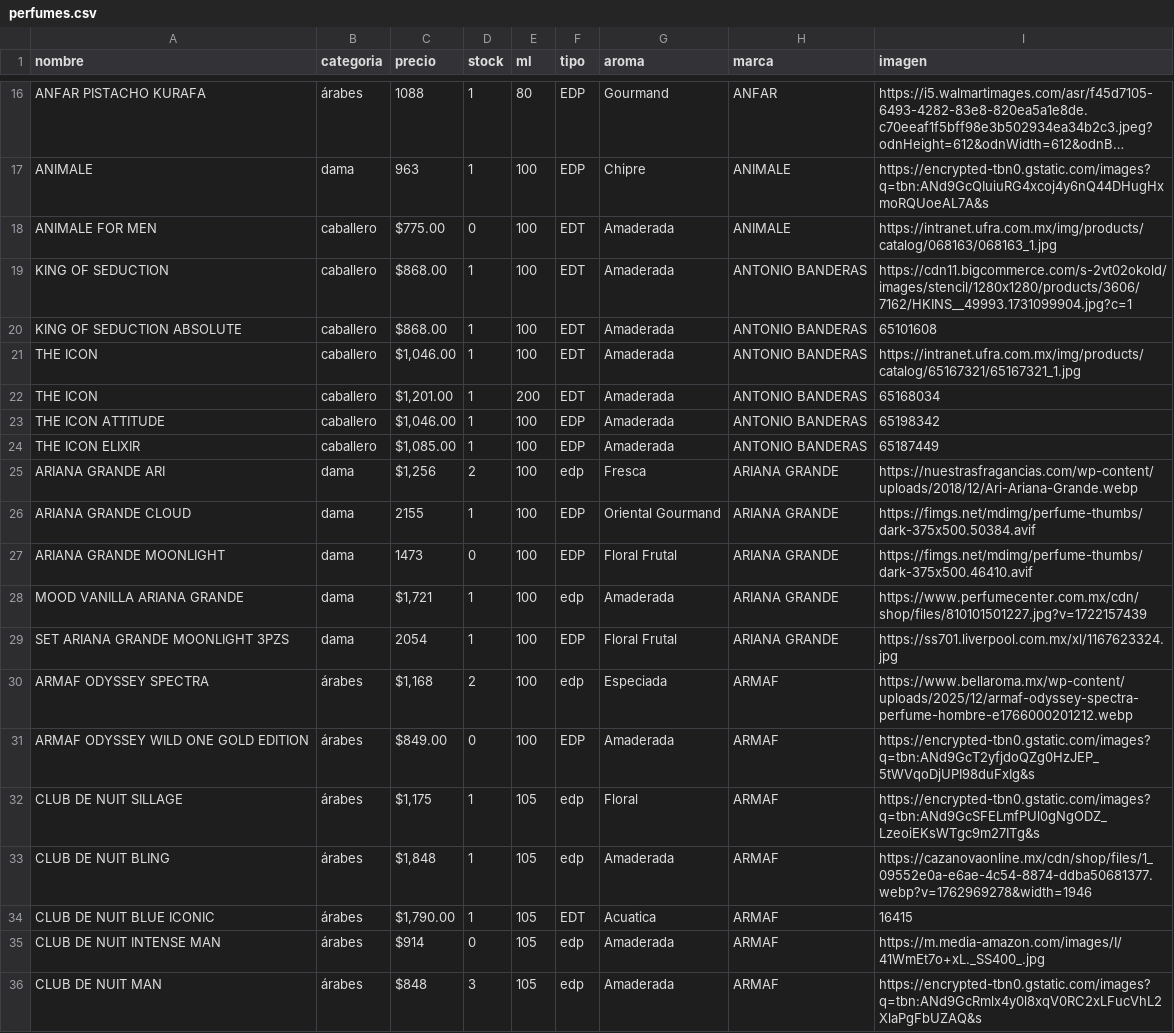
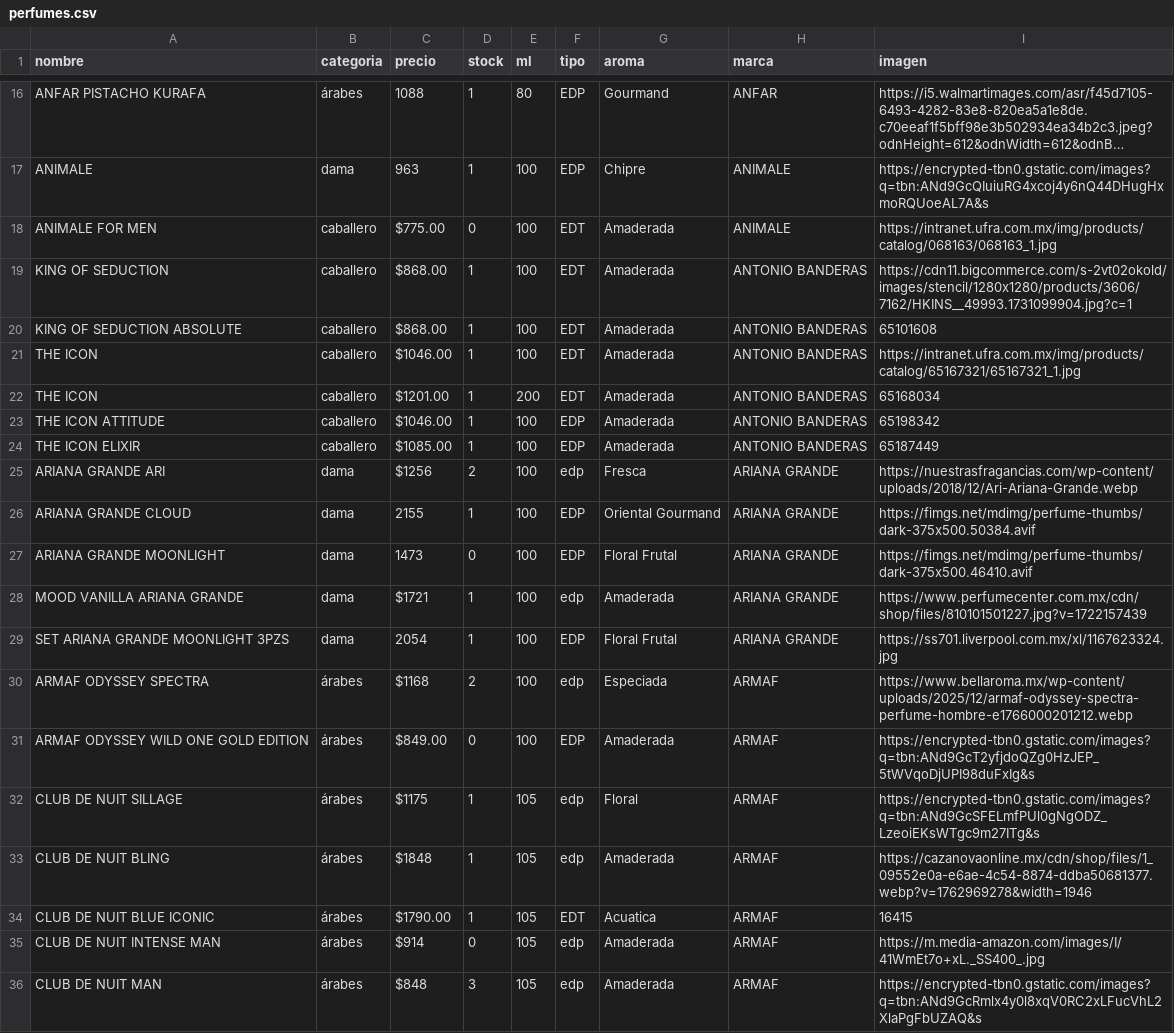
Before and after one commit to credilandia/credilandia.github.io, a CSV file: perfumes.csv, drawn as a sheet; only a part is shown, gaps mark what is left out; long unchanged cells end in …; the diff covers the shown part only.

```diff
--- a/perfumes.csv
+++ b/perfumes.csv
@@ -20,16 +20,16 @@ KING OF SEDUCTION,caballero,$868.00,1,100,EDT,Amaderada,ANTONIO BANDERAS,https:/
 KING OF SEDUCTION ABSOLUTE,caballero,$868.00,1,100,EDT,Amaderada,ANTONIO BANDERAS,65101608
-THE ICON,caballero,"$1,046.00",1,100,EDT,Amaderada,ANTONIO BANDERAS,https://intranet.ufra.com.mx/img/products/catalog/65167321/65167321_1.jpg
-THE ICON,caballero,"$1,201.00",1,200,EDT,Amaderada,ANTONIO BANDERAS,65168034
-THE ICON ATTITUDE,caballero,"$1,046.00",1,100,EDP,Amaderada,ANTONIO BANDERAS,65198342
-THE ICON ELIXIR ,caballero,"$1,085.00",1,100,EDP,Amaderada,ANTONIO BANDERAS,65187449
-ARIANA GRANDE ARI,dama,"$1,256",2,100,edp,Fresca,ARIANA GRANDE,"https://nuestrasfragancias.com/wp-content/uploads/2018/12/Ari-Ariana-Grande.webp	"
+THE ICON,caballero,"$1046.00",1,100,EDT,Amaderada,ANTONIO BANDERAS,https://intranet.ufra.com.mx/img/products/catalog/65167321/65167321_1.jpg
+THE ICON,caballero,"$1201.00",1,200,EDT,Amaderada,ANTONIO BANDERAS,65168034
+THE ICON ATTITUDE,caballero,"$1046.00",1,100,EDP,Amaderada,ANTONIO BANDERAS,65198342
+THE ICON ELIXIR ,caballero,"$1085.00",1,100,EDP,Amaderada,ANTONIO BANDERAS,65187449
+ARIANA GRANDE ARI,dama,"$1256",2,100,edp,Fresca,ARIANA GRANDE,"https://nuestrasfragancias.com/wp-content/uploads/2018/12/Ari-Ariana-Grande.webp	"
 ARIANA GRANDE CLOUD,dama,2155,1,100,EDP,Oriental Gourmand,ARIANA GRANDE,https://fimgs.net/mdimg/perfume-thumbs/dark-375x500.50384.avif
 ARIANA GRANDE MOONLIGHT,dama,1473,0,100,EDP,Floral Frutal,ARIANA GRANDE,https://fimgs.net/mdimg/perfume-thumbs/dark-375x500.46410.avif
-MOOD VANILLA ARIANA GRANDE,dama,"$1,721",1,100,edp,Amaderada,ARIANA GRANDE,"https://www.perfumecenter.com.mx/cdn/shop/files/810101501227.jpg?v=1722157439	"
+MOOD VANILLA ARIANA GRANDE,dama,"$1721",1,100,edp,Amaderada,ARIANA GRANDE,"https://www.perfumecenter.com.mx/cdn/shop/files/810101501227.jpg?v=1722157439	"
 SET ARIANA GRANDE MOONLIGHT 3PZS,dama,2054,1,100,EDP,Floral Frutal,ARIANA GRANDE,https://ss701.liverpool.com.mx/xl/1167623324.jpg
-ARMAF ODYSSEY SPECTRA,árabes,"$1,168",2,100,edp,Especiada,ARMAF,"https://www.bellaroma.mx/wp-content/uploads/2025/12/armaf-odyssey-spectra-perfume-hombre-e1766000201212.webp	"
+ARMAF ODYSSEY SPECTRA,árabes,"$1168",2,100,edp,Especiada,ARMAF,"https://www.bellaroma.mx/wp-content/uploads/2025/12/armaf-odyssey-spectra-perfume-hombre-e1766000201212.webp	"
 ARMAF ODYSSEY WILD ONE GOLD EDITION,árabes,$849.00,0,100,EDP,Amaderada,ARMAF,https://encrypted-tbn0.gstatic.com/images?q=tbn:ANd9GcT2yfjdoQZg0HzJEP_5tWVqoDjUPI98duFxIg&s
-CLUB DE NUIT  SILLAGE,árabes,"$1,175",1,105,edp,Floral,ARMAF,"https://encrypted-tbn0.gstatic.com/images?q=tbn:ANd9GcSFELmfPUl0gNgODZ_LzeoiEKsWTgc9m27ITg&s	"
-CLUB DE NUIT BLING,árabes,"$1,848",1,105,edp,Amaderada,ARMAF,https://cazanovaonline.mx/cdn/shop/files/1_09552e0a-e6ae-4c54-8874-ddba50681377.webp?v=1762969278&width=1946
-CLUB DE NUIT BLUE ICONIC,árabes,"$1,790.00",1,105,EDT,Acuatica,ARMAF,16415
+CLUB DE NUIT  SILLAGE,árabes,"$1175",1,105,edp,Floral,ARMAF,"https://encrypted-tbn0.gstatic.com/images?q=tbn:ANd9GcSFELmfPUl0gNgODZ_LzeoiEKsWTgc9m27ITg&s	"
+CLUB DE NUIT BLING,árabes,"$1848",1,105,edp,Amaderada,ARMAF,https://cazanovaonline.mx/cdn/shop/files/1_09552e0a-e6ae-4c54-8874-ddba50681377.webp?v=1762969278&width=1946
+CLUB DE NUIT BLUE ICONIC,árabes,"$1790.00",1,105,EDT,Acuatica,ARMAF,16415
 CLUB DE NUIT INTENSE MAN,árabes,$914,0,105,edp,Amaderada,ARMAF,https://m.media-amazon.com/images/I/41WmEt7o+xL._SS400_.jpg
```
Also changed, not shown: 150 edited cells elsewhere in this file.
